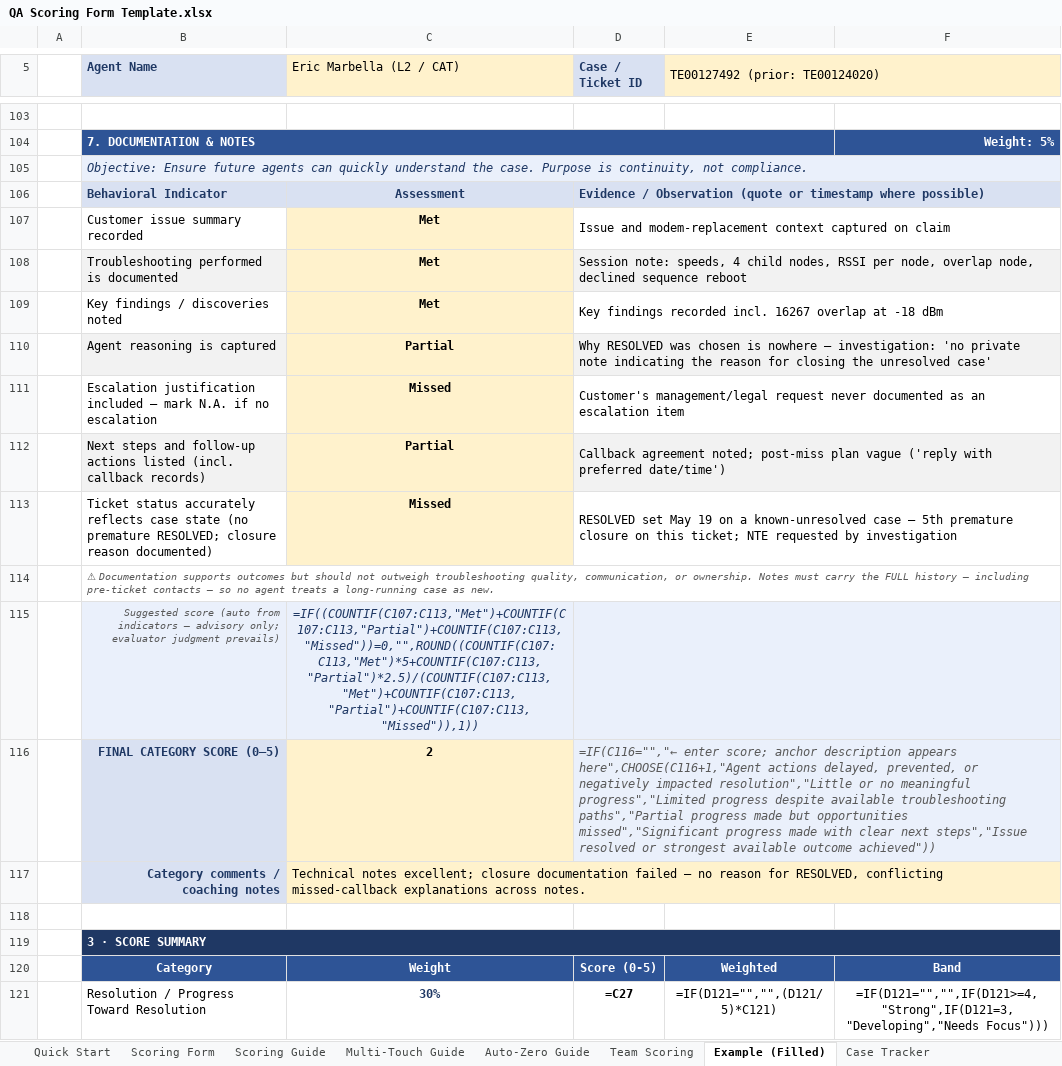
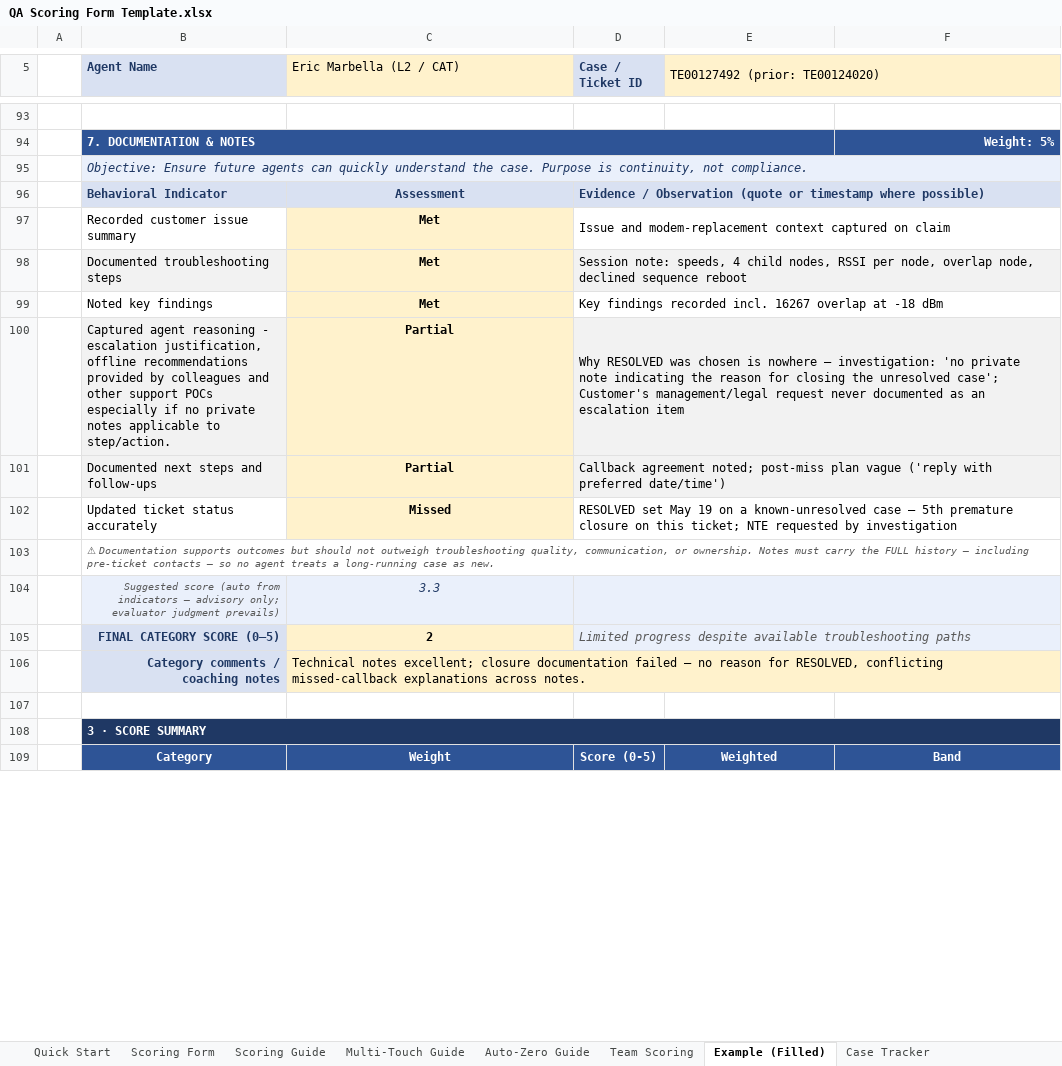
Before and after one commit to edmarpadayhag-vscode/Linksys-QA-Rubric-Form, an Excel workbook: QA Scoring Form Template.xlsx, sheet Example (Filled), drawn as a sheet; only a part is shown, gaps mark what is left out; values as stored, in another font and other column widths than the file's, no borders; formulas without a stored value are shown as written; conditional formats not drawn; removed rows and columns are numbered as before the commit, all else as after; the diff covers the shown part only; the diff names each change by its address in the sheet, - before the commit and + after, or states it on an @@ line.

Commit message:
Align Example (Filled) behavioral indicators with Scoring Form
- Cat 1 Resolution: updated indicator wording to match SF; removed extra 'Clear actionable next steps' indicator
- Cat 2 Technical Accuracy: merged symptoms+diagnostic into one; moved root cause to position 2; merged accurate+assumptions into one (7->5 indicators)
- Cat 3 Communication: updated wording; repurposed 'Questions purposeful' as 'Actively listened'; absorbed 'Understanding confirmed' into language indicator (8->7 indicators)
- Cat 4 Customer Ownership: consolidated 8 indicators into SF's 4 (merged accountability+transfers, path+documented+expectations, disconnect+callback)
- Cat 5 Escalation Judgment: merged complete details+correct path into one; simplified criteria wording (5->4 indicators)
- Cat 6 Customer Experience: merged professionalism+patience into one indicator (6->5 indicators)
- Cat 7 Documentation: merged agent reasoning+escalation justification into one indicator (7->6 indicators)

```diff
--- a/QA Scoring Form Template.xlsx (sheet Example (Filled))
+++ b/QA Scoring Form Template.xlsx (sheet Example (Filled))
-B97 (Agent Name): Customer issue summary recorded
+B97 (Agent Name): Recorded customer issue summary
-B98 (Agent Name): Troubleshooting performed is documented
+B98 (Agent Name): Documented troubleshooting steps
-B99 (Agent Name): Key findings / discoveries noted
+B99 (Agent Name): Noted key findings
-B100 (Agent Name): Agent reasoning is captured
+B100 (Agent Name): Captured agent reasoning - escalation justification, offline recommendations provided by colleagues and other support POCs especially if no private notes applicable to step/action.
-D100 (Case / Ticket ID): …the unresolved case'
+D100 (Case / Ticket ID): …the unresolved case'; Customer's management/legal request never documented as an escalation item
-row 111:  | Escalation justification included — mark N.A. if no escalation | Missed | Customer's management/legal request never documented as an escalation item
-B101 (Agent Name): Next steps and follow-up actions listed (incl. callback records)
+B101 (Agent Name): Documented next steps and follow-ups
-B102 (Agent Name): Ticket status accurately reflects case state (no premature RESOLVED; closure reason documented)
+B102 (Agent Name): Updated ticket status accurately
-C104 (Eric Marbella (L2 / CAT)): =IF((COUNTIF(C107:C113,"Met")+COUNTIF(C107:C113,"Partial")+COUNTIF(C107:C113,"Missed"))=0,"",ROUND((COUNTIF(C107:C113,"Met")*5+COUNTIF(C107:C113,"Partial")*2.5)/(COUNTIF(C107:C113,"Met")+COUNTIF(C107:C113,"Partial")+COUNTIF(C107:C113,"Missed")),1))
+C104 (Eric Marbella (L2 / CAT)): 3.3
-D105 (Case / Ticket ID): =IF(C116="","← enter score; anchor description appears here",CHOOSE(C116+1,"Agent actions delayed, prevented, or negatively impacted resolution","Little or no meaningful progress","Limited progress despite available troubleshooting paths","Partial progress made but opportunities missed","Significant progress made with clear next steps","Issue resolved or strongest available outcome achieved"))
+D105 (Case / Ticket ID): Limited progress despite available troubleshooting paths
-row 121:  | Resolution / Progress Toward Resolution | 30% | =C27 | =IF(D121="","",(D121/5)*C121) | =IF(D121="","",IF(D121>=4,"Strong",IF(D121=3,"Developing","Needs Focus")))
```
Also changed, not shown: 9 added rows, 18 removed rows, 48 edited cells and cell formats elsewhere in this sheet, sheet Case Tracker, sheet Scoring Form, sheet Team Scoring, formulas that keep their value.
